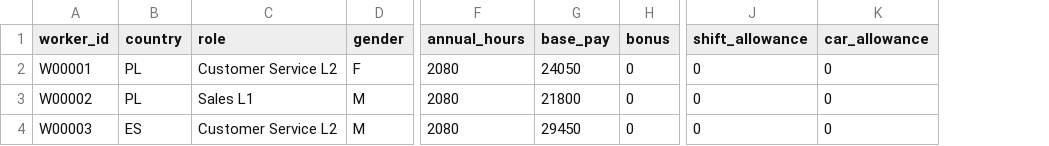
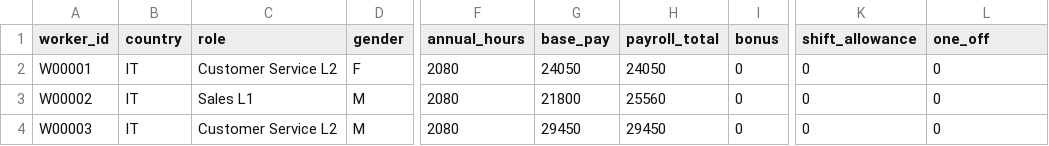
Before and after one commit to D0M3N1C0X/pay-transparency-readiness-kit, a CSV file: web/template_payroll.csv, drawn as a sheet; only a part is shown, gaps mark what is left out; addresses are those after the commit; the diff names each change by its address in the sheet, - before the commit and + after, or states it on an @@ line.

```diff
--- a/web/template_payroll.csv
+++ b/web/template_payroll.csv
+column H (payroll_total), rows 2-4: 24050 | 25560 | 29450
-L1: car_allowance
+L1: one_off
-B2:B3 (country): PL
+B2:B3 (country): IT
-B4 (country): ES
+B4 (country): IT
```
Also changed, not shown: 9 other files.
